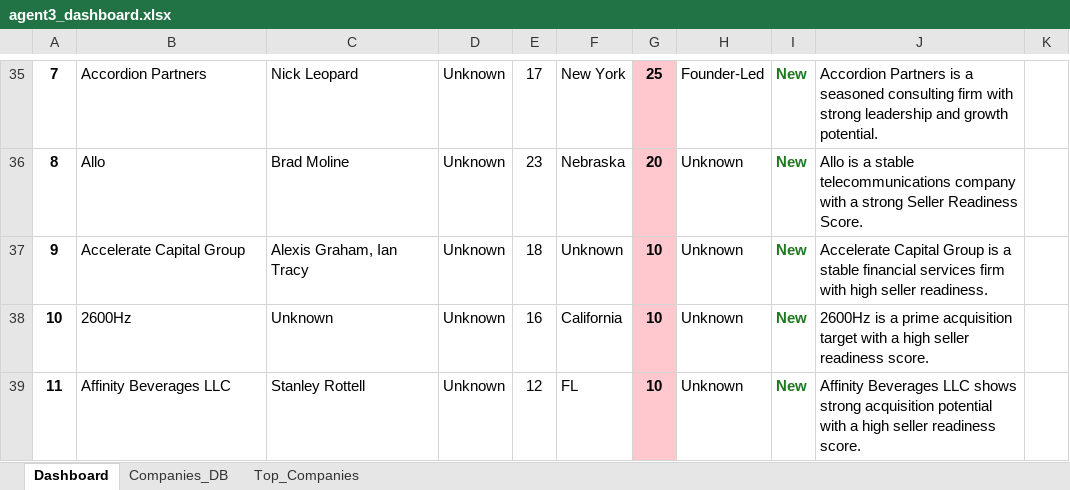
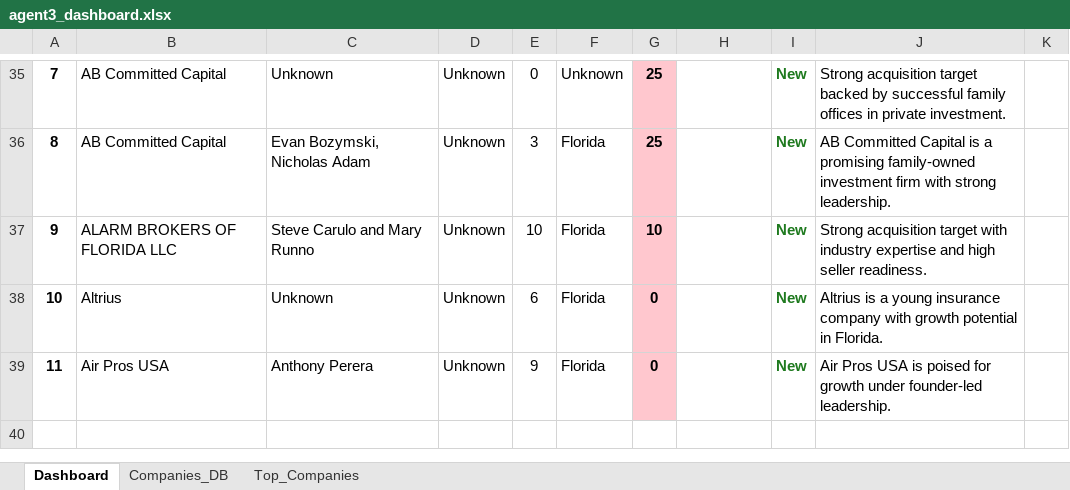
Before and after one commit to ananya-parkar/redpine-agents, an Excel workbook: agent-3/outputs/agent3_dashboard.xlsx, sheet Dashboard, drawn as a sheet; only a part is shown, gaps mark what is left out; values as stored, in another font and other column widths than the file's, no borders; charts and pictures not drawn; the diff covers the shown part only; the diff names each change by its address in the sheet, - before the commit and + after, or states it on an @@ line.

```diff
--- a/agent-3/outputs/agent3_dashboard.xlsx (sheet Dashboard)
+++ b/agent-3/outputs/agent3_dashboard.xlsx (sheet Dashboard)
-B35: Accordion Partners
+B35: AB Committed Capital
-C35: Nick Leopard
+C35: Unknown
-E35: 17
+E35: 0
-F35: New York
+F35: Unknown
-H35: Founder-Led
+H35: (empty)
-J35: Accordion Partners is a seasoned consulting firm with strong leadership and growth potential.
+J35: Strong acquisition target backed by successful family offices in private investment.
-B36: Allo
+B36: AB Committed Capital
-C36: Brad Moline
+C36: Evan Bozymski, Nicholas Adam
-E36: 23
+E36: 3
-F36: Nebraska
+F36: Florida
-G36: 20
+G36: 25
-H36:H39: Unknown
+H36:H39: (empty)
-J36: Allo is a stable telecommunications company with a strong Seller Readiness Score.
+J36: AB Committed Capital is a promising family-owned investment firm with strong leadership.
-B37: Accelerate Capital Group
+B37: ALARM BROKERS OF FLORIDA LLC
-C37: Alexis Graham, Ian Tracy
+C37: Steve Carulo and Mary Runno
-E37: 18
+E37: 10
-F37: Unknown
+F37: Florida
-J37: Accelerate Capital Group is a stable financial services firm with high seller…
+J37: Strong acquisition target with industry expertise and high seller…
-B38: 2600Hz
+B38: Altrius
-E38: 16
+E38: 6
-F38: California
+F38: Florida
-G38:G39: 10
+G38:G39: 0
-J38: 2600Hz is a prime acquisition target with a high seller readiness score.
+J38: Altrius is a young insurance company with growth potential in Florida.
-B39: Affinity Beverages LLC
+B39: Air Pros USA
-C39: Stanley Rottell
+C39: Anthony Perera
-E39: 12
+E39: 9
-F39: FL
+F39: Florida
-J39: Affinity Beverages LLC shows strong acquisition potential with a high seller readiness score.
+J39: Air Pros USA is poised for growth under founder-led leadership.
```
Also changed, not shown: 8 added rows, 8 removed rows, 37 edited cells, cell formats and merged cells elsewhere in this sheet, sheet Companies_DB, sheet Top_Companies, charts or pictures, agent-2/src/runs/stadium_leads_2026-06-23.xlsx, agent-3/db/test_dashboard_output.xlsx, 39 other files.
